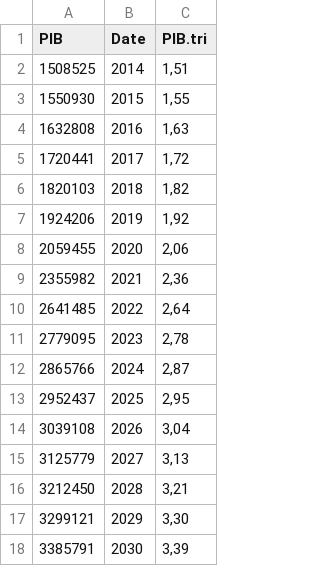
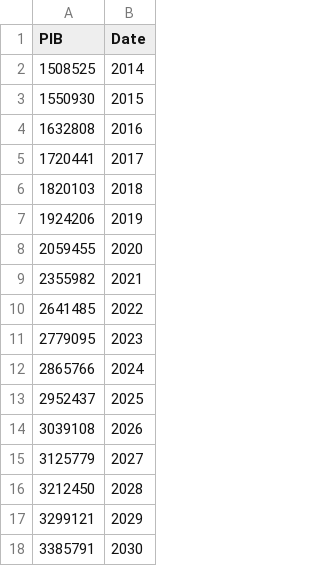
Before and after one commit to crisGriebler/IRD, a CSV file: @tech/FS/Grafico 7 - PIB/PIB.csv, drawn as a sheet; the diff names each change by its address in the sheet, - before the commit and + after, or states it on an @@ line.

```diff
--- a/@tech/FS/Grafico 7 - PIB/PIB.csv
+++ b/@tech/FS/Grafico 7 - PIB/PIB.csv
-column C (PIB.tri), rows 2-18: 1,51 | 1,55 | 1,63 | 1,72 | 1,82 | 1,92 | 2,06 | 2,36 | 2,64 | 2,78 | 2,87 | 2,95 | 3,04 | 3,13 | 3,21 | 3,30 | 3,39
```
Also changed, not shown: 1 other file.
